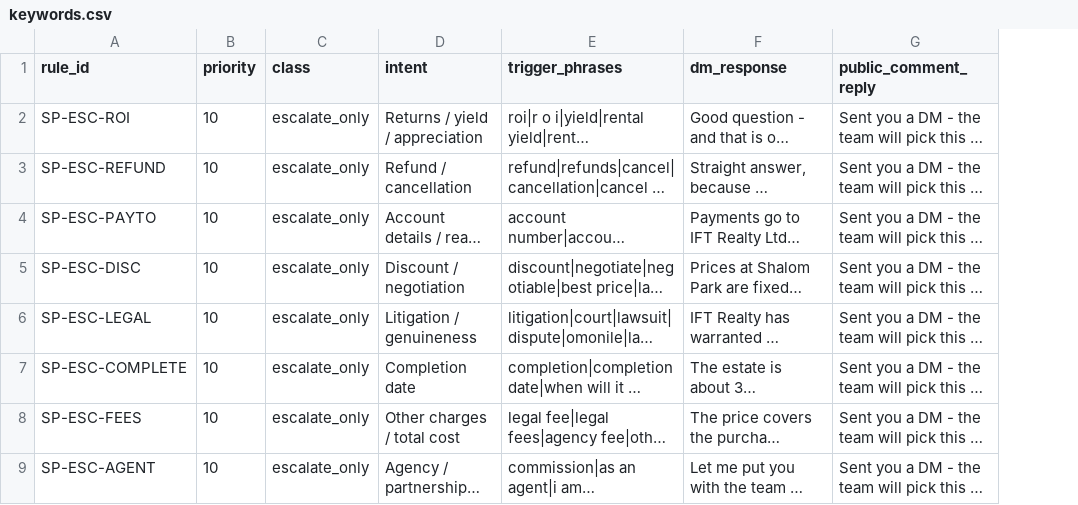
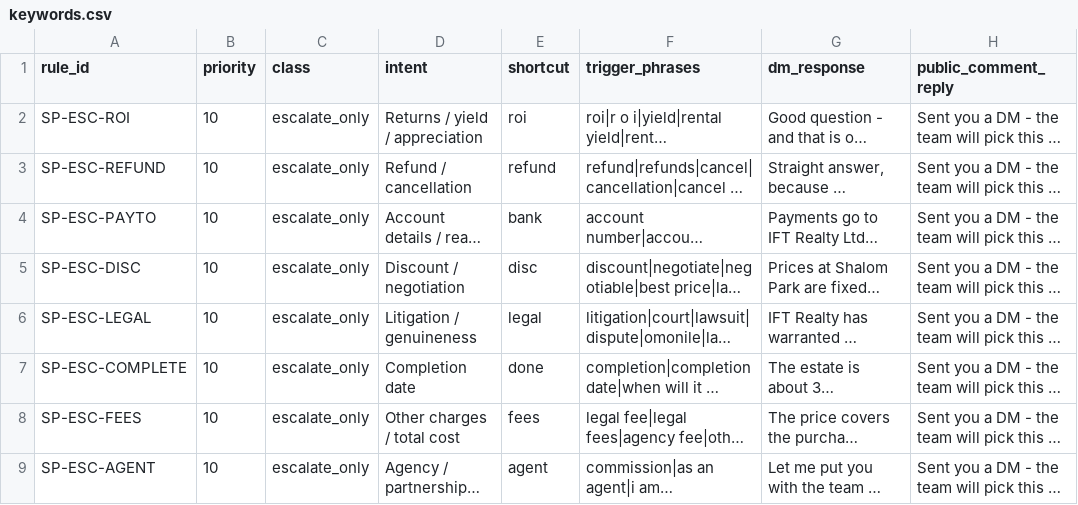
Before and after one commit to aadamola/PROPEL, a CSV file: clients/shalom-park/keywords.csv, drawn as a sheet; only a part is shown; long unchanged cells end in …; the diff names each change by its address in the sheet, - before the commit and + after, or states it on an @@ line.

```diff
--- a/clients/shalom-park/keywords.csv
+++ b/clients/shalom-park/keywords.csv
+column E (shortcut), rows 2-9: roi | refund | bank | disc | legal | done | fees | agent
```
Also changed, not shown: ops/crm/pipeline.csv, 9 other files.
